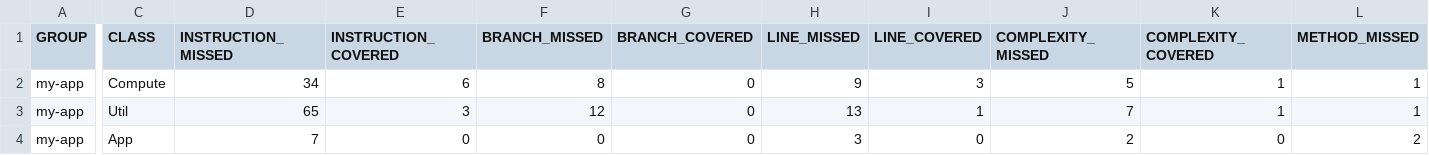
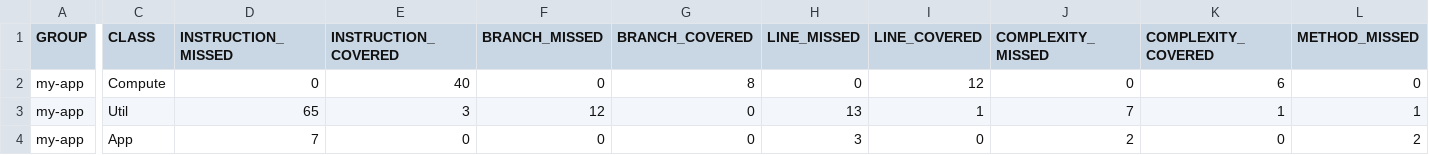
Before and after one commit to ktarikn/Java-Tests, a CSV file: target/site/jacoco/jacoco.csv, drawn as a sheet; only a part is shown, gaps mark what is left out; the diff covers the shown part only; the diff names each change by its address in the sheet, - before the commit and + after, or states it on an @@ line.

```diff
--- a/target/site/jacoco/jacoco.csv
+++ b/target/site/jacoco/jacoco.csv
-D2 (INSTRUCTION_MISSED): 34
+D2 (INSTRUCTION_MISSED): 0
-E2 (INSTRUCTION_COVERED): 6
+E2 (INSTRUCTION_COVERED): 40
-F2 (BRANCH_MISSED): 8
+F2 (BRANCH_MISSED): 0
-G2 (BRANCH_COVERED): 0
+G2 (BRANCH_COVERED): 8
-H2 (LINE_MISSED): 9
+H2 (LINE_MISSED): 0
-I2 (LINE_COVERED): 3
+I2 (LINE_COVERED): 12
-J2 (COMPLEXITY_MISSED): 5
+J2 (COMPLEXITY_MISSED): 0
-K2 (COMPLEXITY_COVERED): 1
+K2 (COMPLEXITY_COVERED): 6
-L2 (METHOD_MISSED): 1
+L2 (METHOD_MISSED): 0
```
Also changed, not shown: 1 edited cell elsewhere in this file, 16 other files.
